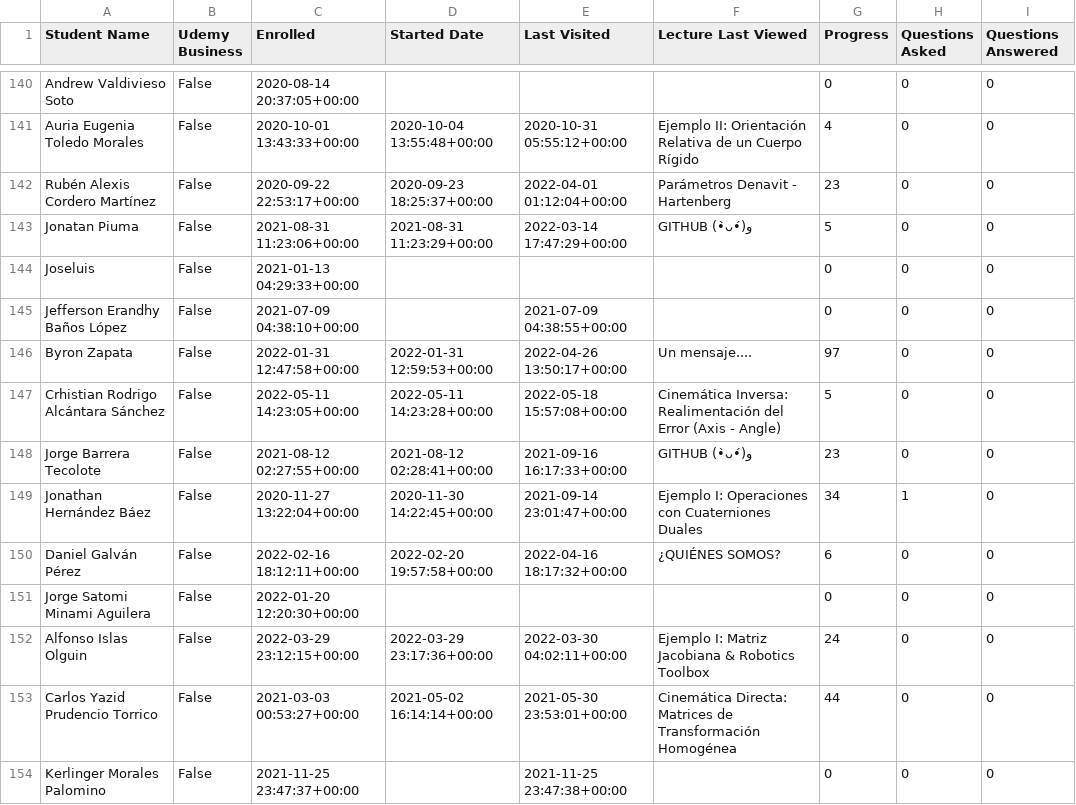
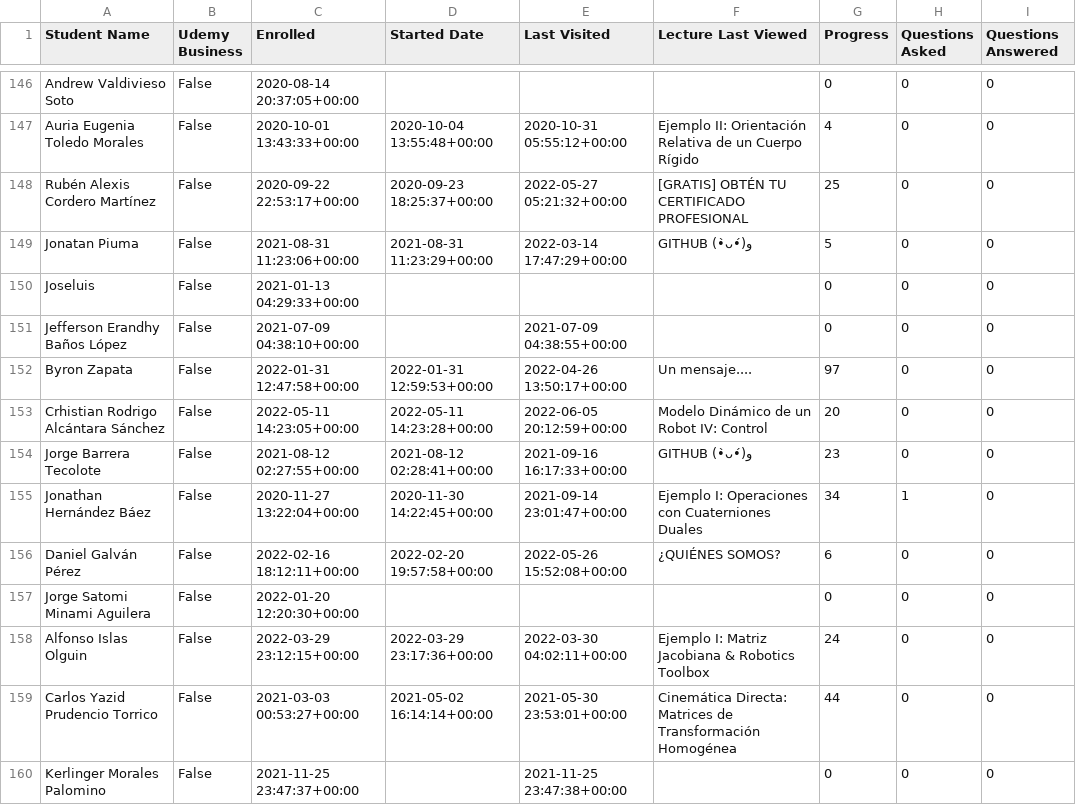
Before and after one commit to AssemblingTheFuture/CertificateZ, a CSV file: src/python/csv/robotics.csv, drawn as a sheet; only a part is shown, gaps mark what is left out; the diff covers the shown part only.

```diff
--- a/src/python/csv/robotics.csv
+++ b/src/python/csv/robotics.csv
@@ -141,3 +147,3 @@ Andrew Valdivieso Soto,False,2020-08-14 20:37:05+00:00,,,,0,0,0
 Auria Eugenia Toledo Morales,False,2020-10-01 13:43:33+00:00,2020-10-04 13:55:48+00:00,2020-10-31 05:55:12+00:00,Ejemplo II: Orientación Relativa de un Cuerpo Rígido,4,0,0
-Rubén Alexis Cordero Martínez,False,2020-09-22 22:53:17+00:00,2020-09-23 18:25:37+00:00,2022-04-01 01:12:04+00:00,Parámetros Denavit - Hartenberg,23,0,0
+Rubén Alexis Cordero Martínez,False,2020-09-22 22:53:17+00:00,2020-09-23 18:25:37+00:00,2022-05-27 05:21:32+00:00,[GRATIS] OBTÉN TU CERTIFICADO PROFESIONAL,25,0,0
 Jonatan Piuma,False,2021-08-31 11:23:06+00:00,2021-08-31 11:23:29+00:00,2022-03-14 17:47:29+00:00,GITHUB (•̀ᴗ•́)و,5,0,0
@@ -146,6 +152,6 @@ Jefferson Erandhy Baños López,False,2021-07-09 04:38:10+00:00,,2021-07-09 04:3
 Byron Zapata,False,2022-01-31 12:47:58+00:00,2022-01-31 12:59:53+00:00,2022-04-26 13:50:17+00:00,Un mensaje....,97,0,0
-Crhistian Rodrigo Alcántara Sánchez,False,2022-05-11 14:23:05+00:00,2022-05-11 14:23:28+00:00,2022-05-18 15:57:08+00:00,Cinemática Inversa: Realimentación del Error (Axis - Angle),5,0,0
+Crhistian Rodrigo Alcántara Sánchez,False,2022-05-11 14:23:05+00:00,2022-05-11 14:23:28+00:00,2022-06-05 20:12:59+00:00,Modelo Dinámico de un Robot IV: Control,20,0,0
 Jorge Barrera Tecolote,False,2021-08-12 02:27:55+00:00,2021-08-12 02:28:41+00:00,2021-09-16 16:17:33+00:00,GITHUB (•̀ᴗ•́)و,23,0,0
 Jonathan Hernández Báez,False,2020-11-27 13:22:04+00:00,2020-11-30 14:22:45+00:00,2021-09-14 23:01:47+00:00,Ejemplo I: Operaciones con Cuaterniones Duales,34,1,0
-Daniel Galván Pérez,False,2022-02-16 18:12:11+00:00,2022-02-20 19:57:58+00:00,2022-04-16 18:17:32+00:00,¿QUIÉNES SOMOS?,6,0,0
+Daniel Galván Pérez,False,2022-02-16 18:12:11+00:00,2022-02-20 19:57:58+00:00,2022-05-26 15:52:08+00:00,¿QUIÉNES SOMOS?,6,0,0
 Jorge Satomi Minami Aguilera,False,2022-01-20 12:20:30+00:00,,,,0,0,0
```
Also changed, not shown: 17 added rows, 1 removed row and 49 edited cells elsewhere in this file, src/python/csv/addresses.csv, src/python/csv/control.csv, 4 other files.
